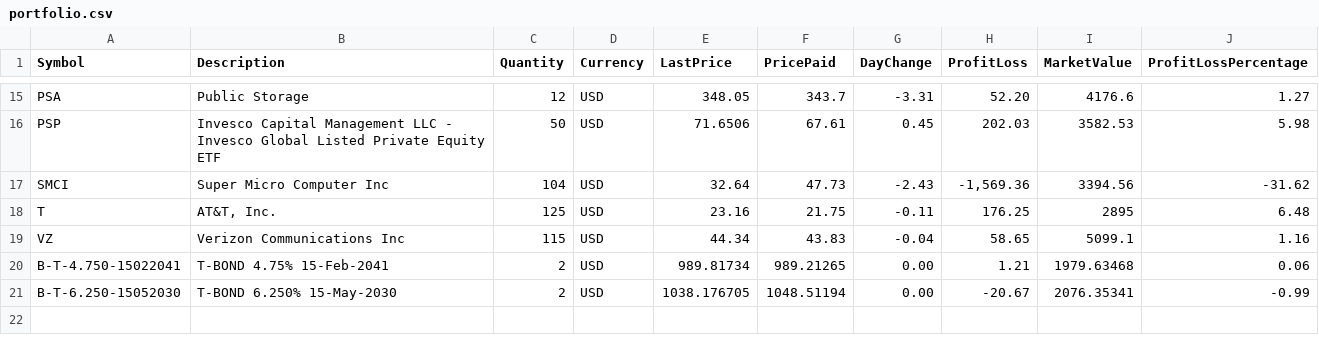
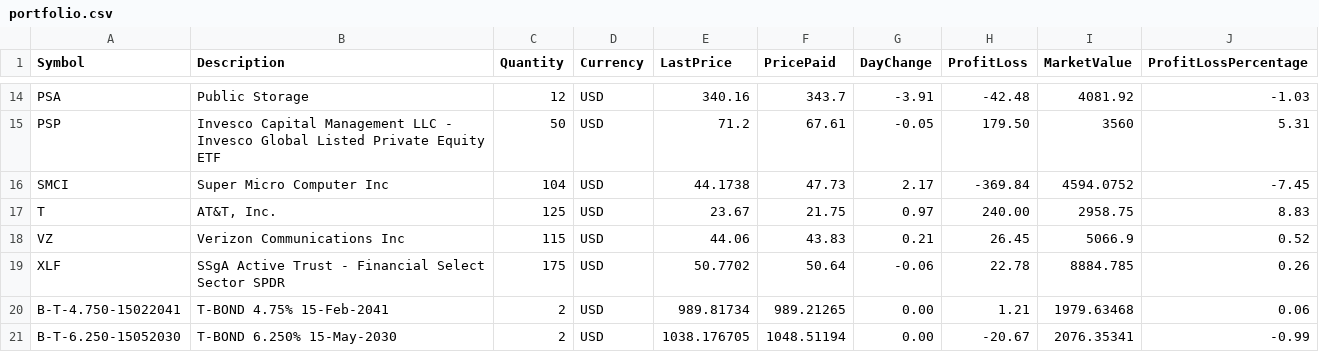
Before and after one commit to SanjeevR2008/WIC-bayesian, a CSV file: portfolio.csv, drawn as a sheet; only a part is shown, gaps mark what is left out; addresses are those after the commit; the diff covers the shown part only; the diff names each change by its address in the sheet, - before the commit and + after, or states it on an @@ line.

```diff
--- a/portfolio.csv
+++ b/portfolio.csv
-E14 (LastPrice): 348.05
+E14 (LastPrice): 340.16
-G14 (DayChange): -3.31
+G14 (DayChange): -3.91
-H14 (ProfitLoss): 52.20
+H14 (ProfitLoss): -42.48
-I14 (MarketValue): 4176.6
+I14 (MarketValue): 4081.92
-J14 (ProfitLossPercentage): 1.27
+J14 (ProfitLossPercentage): -1.03
-E15 (LastPrice): 71.6506
+E15 (LastPrice): 71.2
-G15 (DayChange): 0.45
+G15 (DayChange): -0.05
-H15 (ProfitLoss): 202.03
+H15 (ProfitLoss): 179.50
-I15 (MarketValue): 3582.53
+I15 (MarketValue): 3560
-J15 (ProfitLossPercentage): 5.98
+J15 (ProfitLossPercentage): 5.31
-E16 (LastPrice): 32.64
+E16 (LastPrice): 44.1738
-G16 (DayChange): -2.43
+G16 (DayChange): 2.17
-H16 (ProfitLoss): -1,569.36
+H16 (ProfitLoss): -369.84
-I16 (MarketValue): 3394.56
+I16 (MarketValue): 4594.0752
-J16 (ProfitLossPercentage): -31.62
+J16 (ProfitLossPercentage): -7.45
-E17 (LastPrice): 23.16
+E17 (LastPrice): 23.67
-G17 (DayChange): -0.11
+G17 (DayChange): 0.97
-H17 (ProfitLoss): 176.25
+H17 (ProfitLoss): 240.00
-I17 (MarketValue): 2895
+I17 (MarketValue): 2958.75
-J17 (ProfitLossPercentage): 6.48
+J17 (ProfitLossPercentage): 8.83
-E18 (LastPrice): 44.34
+E18 (LastPrice): 44.06
-G18 (DayChange): -0.04
+G18 (DayChange): 0.21
-H18 (ProfitLoss): 58.65
+H18 (ProfitLoss): 26.45
-I18 (MarketValue): 5099.1
+I18 (MarketValue): 5066.9
-J18 (ProfitLossPercentage): 1.16
+J18 (ProfitLossPercentage): 0.52
+row 19: XLF | SSgA Active Trust - Financial Select Sector SPDR | 175 | USD | 50.7702 | 50.64 | -0.06 | 22.78 | 8884.785 | 0.26
```
Also changed, not shown: 1 removed row and 60 edited cells elsewhere in this file, 3 other files.
